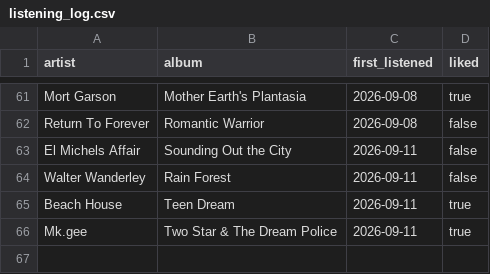
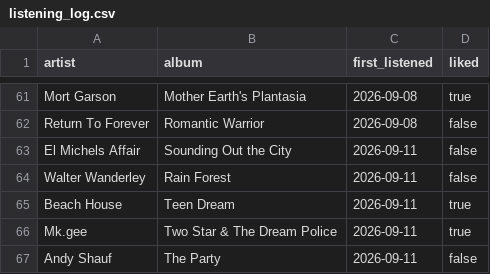
Before and after one commit to mschachner/ultrafilter, a CSV file: listening_log.csv, drawn as a sheet; only a part is shown, gaps mark what is left out.

Commit message:
Update listening log

```diff
--- a/listening_log.csv
+++ b/listening_log.csv
@@ -66 +66,2 @@ Beach House,Teen Dream,2026-09-11,true
 Mk.gee,Two Star & The Dream Police,2026-09-11,true
+Andy Shauf,The Party,2026-09-11,false
```
